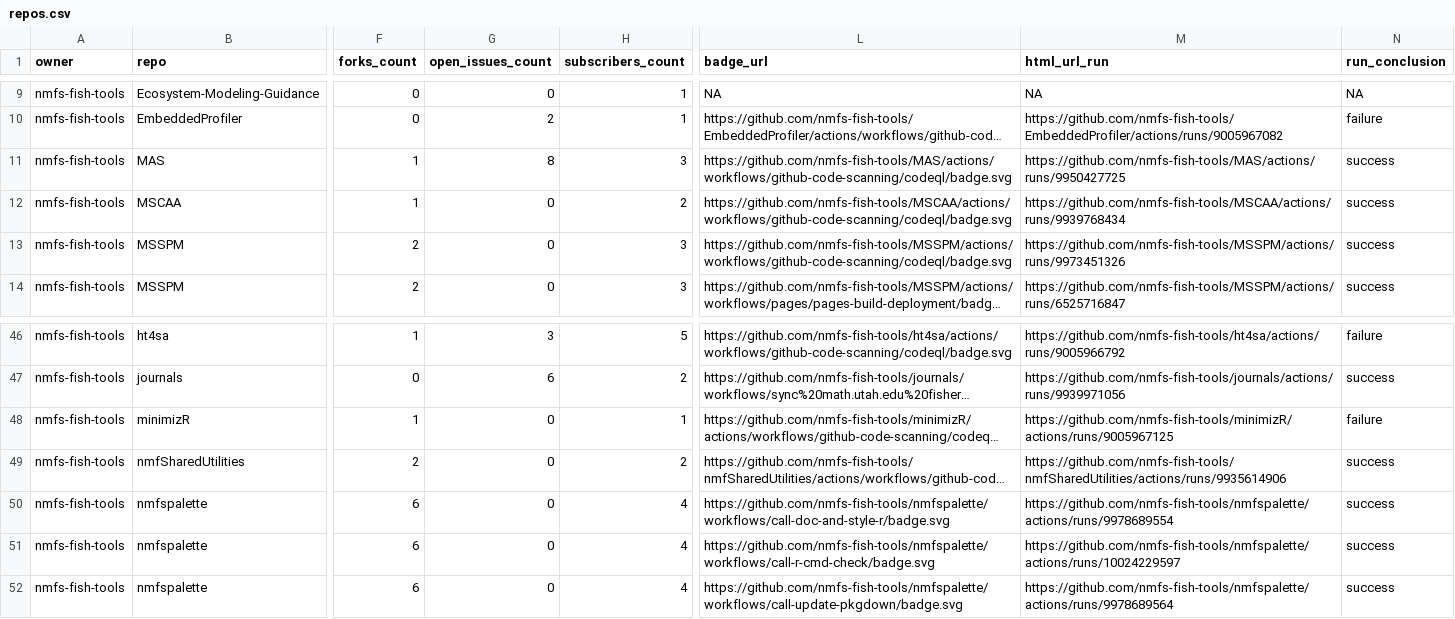
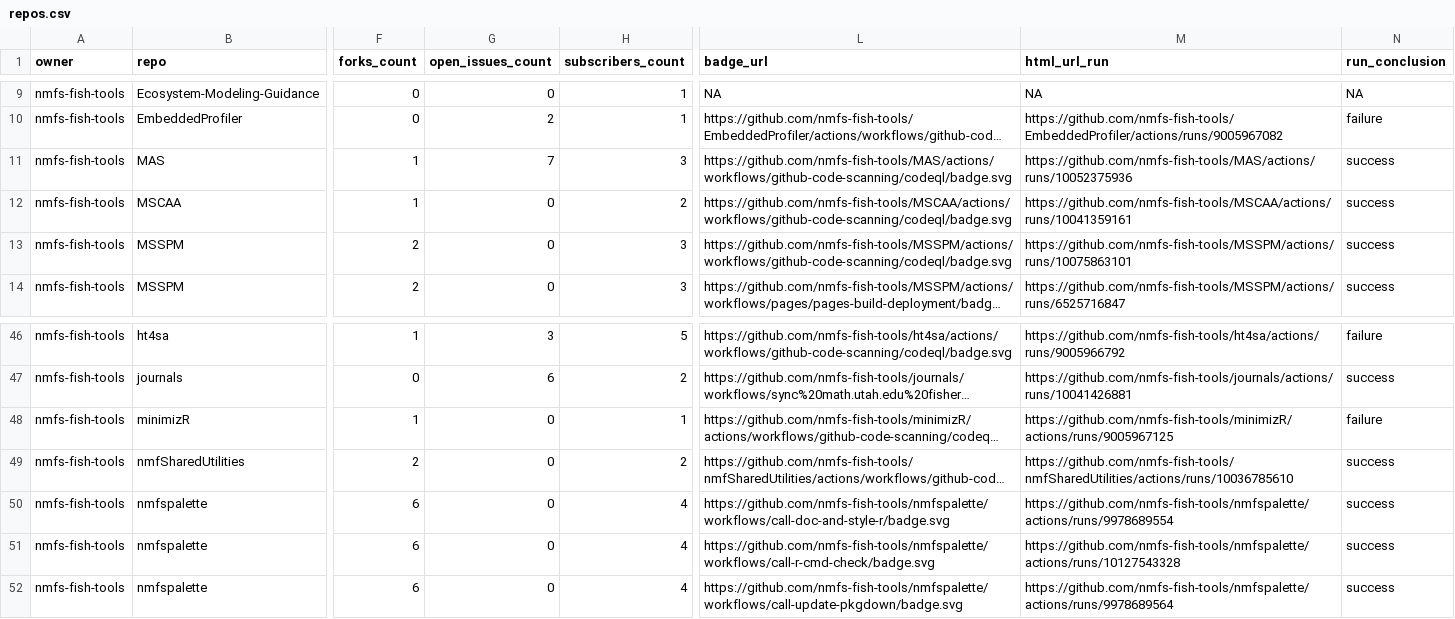
Before and after one commit to nmfs-ost/FIT-status, a CSV file: repos.csv, drawn as a sheet; only a part is shown, gaps mark what is left out; long unchanged cells end in …; the diff covers the shown part only; the diff names each change by its address in the sheet, - before the commit and + after, or states it on an @@ line.

```diff
--- a/repos.csv
+++ b/repos.csv
-G11 (open_issues_count): 8
+G11 (open_issues_count): 7
-M11 (html_url_run): https://github.com/nmfs-fish-tools/MAS/actions/runs/9950427725
+M11 (html_url_run): https://github.com/nmfs-fish-tools/MAS/actions/runs/10052375936
-M12 (html_url_run): https://github.com/nmfs-fish-tools/MSCAA/actions/runs/9939768434
+M12 (html_url_run): https://github.com/nmfs-fish-tools/MSCAA/actions/runs/10041359161
-M13 (html_url_run): https://github.com/nmfs-fish-tools/MSSPM/actions/runs/9973451326
+M13 (html_url_run): https://github.com/nmfs-fish-tools/MSSPM/actions/runs/10075863101
-M47 (html_url_run): https://github.com/nmfs-fish-tools/journals/actions/runs/9939971056
+M47 (html_url_run): https://github.com/nmfs-fish-tools/journals/actions/runs/10041426881
-M49 (html_url_run): https://github.com/nmfs-fish-tools/nmfSharedUtilities/actions/runs/9935614906
+M49 (html_url_run): https://github.com/nmfs-fish-tools/nmfSharedUtilities/actions/runs/10036785610
-M51 (html_url_run): https://github.com/nmfs-fish-tools/nmfspalette/actions/runs/10024229597
+M51 (html_url_run): https://github.com/nmfs-fish-tools/nmfspalette/actions/runs/10127543328
```
Also changed, not shown: 29 edited cells elsewhere in this file, 1 other file.
